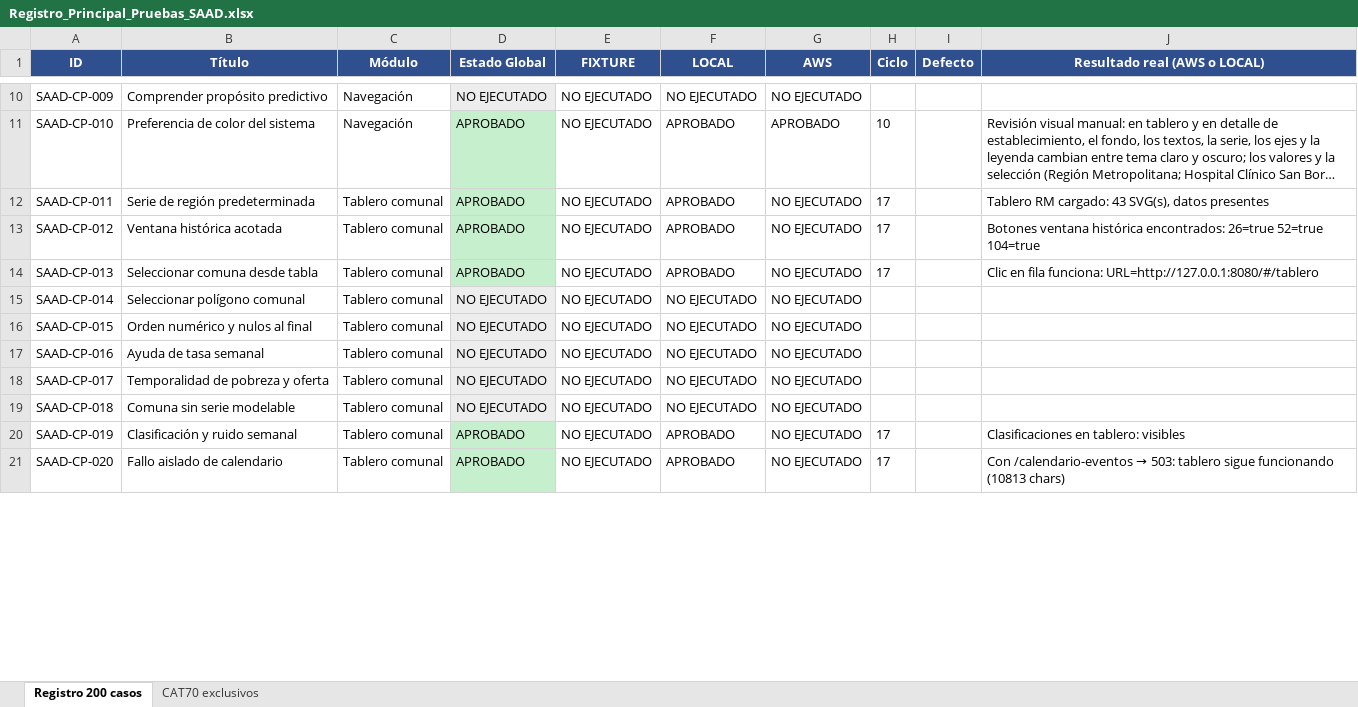
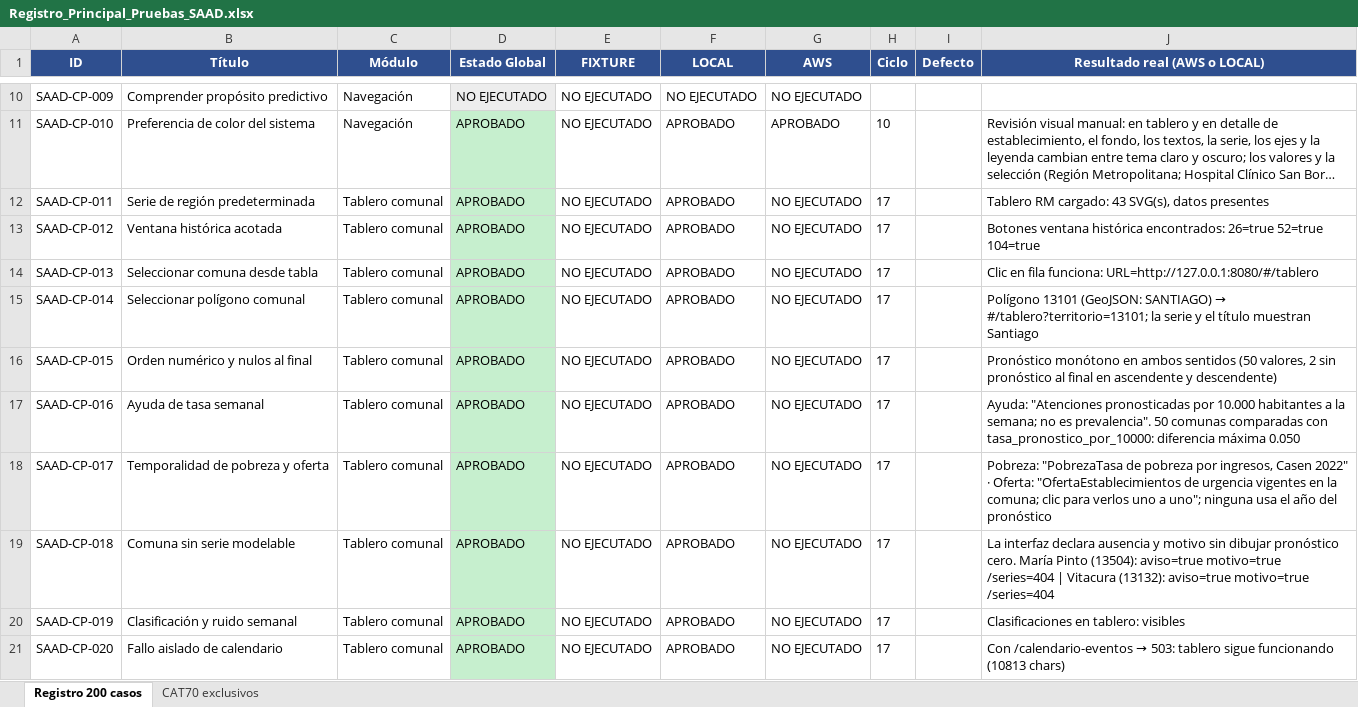
Before and after one commit to Camila-Aroca/Proyecto-Capstone, an Excel workbook: docs/05-entregas/Fase_2_3/Pruebas/Registro_Principal_Pruebas_SAAD.xlsx, sheet Registro 200 casos, drawn as a sheet; only a part is shown, gaps mark what is left out; long unchanged cells end in …; values as stored, in another font and other column widths than the file's, no borders; the diff covers the shown part only; the diff names each change by its address in the sheet, - before the commit and + after, or states it on an @@ line.

```diff
--- a/docs/05-entregas/Fase_2_3/Pruebas/Registro_Principal_Pruebas_SAAD.xlsx (sheet Registro 200 casos)
+++ b/docs/05-entregas/Fase_2_3/Pruebas/Registro_Principal_Pruebas_SAAD.xlsx (sheet Registro 200 casos)
-D15:D19 (Estado Global): NO EJECUTADO
+D15:D19 (Estado Global): APROBADO
-D15:D19 fill: #EDEDED
+D15:D19 fill: #C6EFCE
-F15:F19 (LOCAL): NO EJECUTADO
+F15:F19 (LOCAL): APROBADO
-H15:H19 (Ciclo): (empty)
+H15:H19 (Ciclo): 17
@@ J15 (Resultado real (AWS o LOCAL)): (empty) → Polígono 13101 (GeoJSON: SANTIAGO) → #/tablero?territorio=13101; la serie y el título muestran Santiago @@
-J16 (Resultado real (AWS o LOCAL)): (empty)
+J16 (Resultado real (AWS o LOCAL)): Pronóstico monótono en ambos sentidos (50 valores, 2 sin pronóstico al final en ascendente y descendente)
-J17 (Resultado real (AWS o LOCAL)): (empty)
+J17 (Resultado real (AWS o LOCAL)): Ayuda: "Atenciones pronosticadas por 10.000 habitantes a la semana; no es prevalencia". 50 comunas comparadas con tasa_pronostico_por_10000: diferencia máxima 0.050
-J18 (Resultado real (AWS o LOCAL)): (empty)
+J18 (Resultado real (AWS o LOCAL)): Pobreza: "PobrezaTasa de pobreza por ingresos, Casen 2022" · Oferta: "OfertaEstablecimientos de urgencia vigentes en la comuna; clic para verlos uno a uno"; ninguna usa el año del pronóstico
-J19 (Resultado real (AWS o LOCAL)): (empty)
+J19 (Resultado real (AWS o LOCAL)): La interfaz declara ausencia y motivo sin dibujar pronóstico cero. María Pinto (13504): aviso=true motivo=true /series=404 | Vitacura (13132): aviso=true motivo=true /series=404
```
Also changed, not shown: 56 edited cells and cell formats elsewhere in this sheet, 25 other files.
